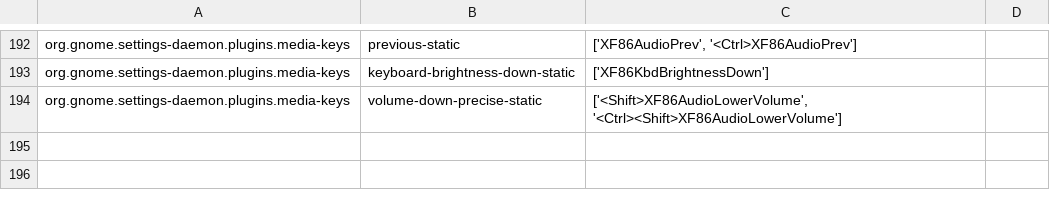
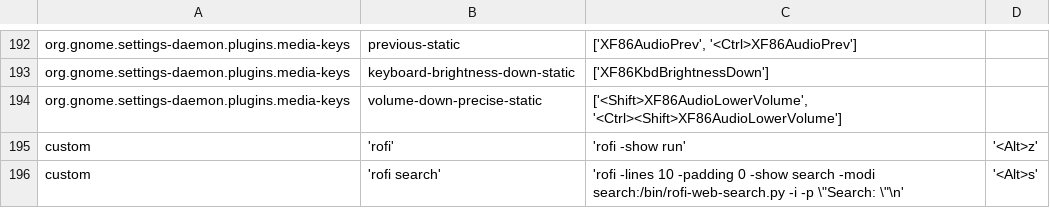
Before and after one commit to giovannilopez9808/.instalation, a CSV file: Custom_Ubuntu/keybindings/keys.csv, drawn as a sheet; only a part is shown, gaps mark what is left out.

Commit message:
Add rofi keybindings

```diff
--- a/Custom_Ubuntu/keybindings/keys.csv
+++ b/Custom_Ubuntu/keybindings/keys.csv
@@ -194 +194,3 @@ org.gnome.settings-daemon.plugins.media-keys	keyboard-brightness-down-static	['X
 org.gnome.settings-daemon.plugins.media-keys	volume-down-precise-static	['<Shift>XF86AudioLowerVolume', '<Ctrl><Shift>XF86AudioLowerVolume']
+custom	'rofi'	'rofi -show run'	'<Alt>z'
+custom	'rofi search'	'rofi -lines 10 -padding 0 -show search -modi search:/bin/rofi-web-search.py -i -p \"Search: \"\n'	'<Alt>s'
```
